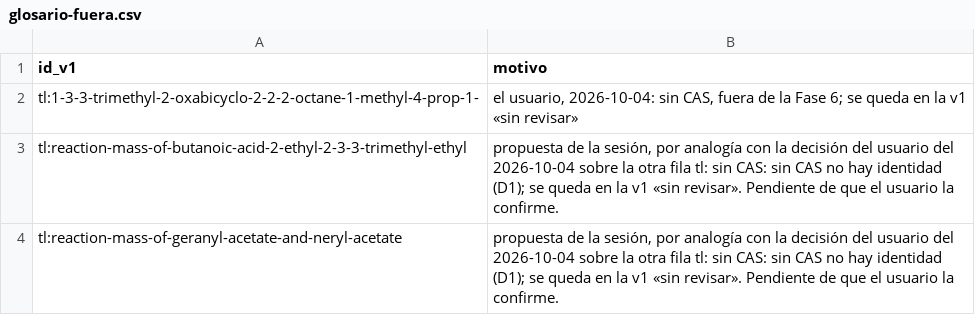
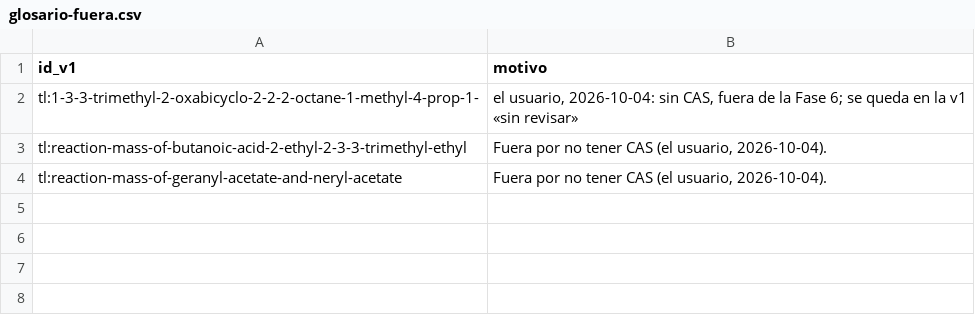
Before and after one commit to smortenax/perfumeria-app, a CSV file: docs/v2/glosario-fuera.csv, drawn as a sheet.

```diff
--- a/docs/v2/glosario-fuera.csv
+++ b/docs/v2/glosario-fuera.csv
@@ -2,3 +2,3 @@ id_v1,motivo
 tl:1-3-3-trimethyl-2-oxabicyclo-2-2-2-octane-1-methyl-4-prop-1-,"el usuario, 2026-10-04: sin CAS, fuera de la Fase 6; se queda en la v1 «sin revisar»"
-tl:reaction-mass-of-butanoic-acid-2-ethyl-2-3-3-trimethyl-ethyl,"propuesta de la sesión, por analogía con la decisión del usuario del 2026-10-04 sobre la otra fila tl: sin CAS: sin CAS no hay identidad (D1); se queda en la v1 «sin revisar». Pendiente de que el usuario la confirme."
-tl:reaction-mass-of-geranyl-acetate-and-neryl-acetate,"propuesta de la sesión, por analogía con la decisión del usuario del 2026-10-04 sobre la otra fila tl: sin CAS: sin CAS no hay identidad (D1); se queda en la v1 «sin revisar». Pendiente de que el usuario la confirme."
+tl:reaction-mass-of-butanoic-acid-2-ethyl-2-3-3-trimethyl-ethyl,"Fuera por no tener CAS (el usuario, 2026-10-04)."
+tl:reaction-mass-of-geranyl-acetate-and-neryl-acetate,"Fuera por no tener CAS (el usuario, 2026-10-04)."
```
Also changed, not shown: 5 other files.
